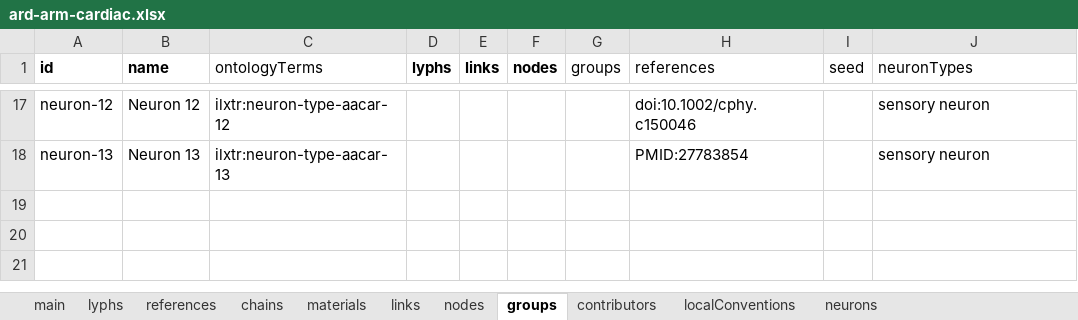
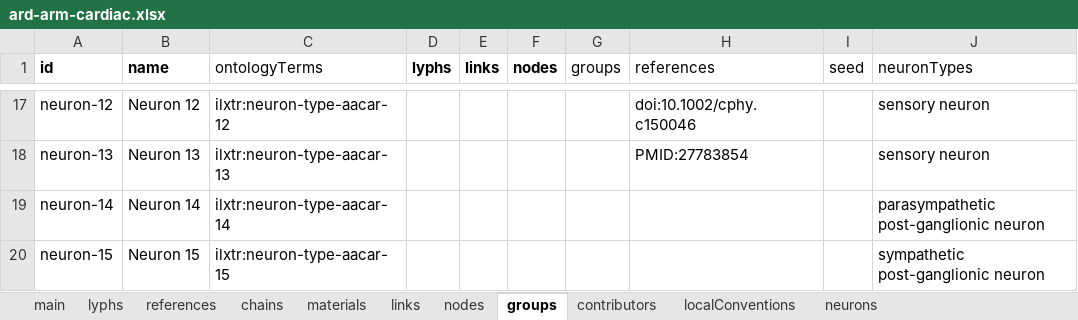
Before and after one commit to open-physiology/apinatomy-models, an Excel workbook: models/ard-arm-cardiac/source/ard-arm-cardiac.xlsx, sheet groups, drawn as a sheet; only a part is shown, gaps mark what is left out; values as stored, in another font and other column widths than the file's, no borders; charts and pictures not drawn; the diff names each change by its address in the sheet, - before the commit and + after, or states it on an @@ line.

Commit message:
aacar updates for v2 changes, splen fix layer order for neuron 1

```diff
--- a/models/ard-arm-cardiac/source/ard-arm-cardiac.xlsx (sheet groups)
+++ b/models/ard-arm-cardiac/source/ard-arm-cardiac.xlsx (sheet groups)
+row 19: neuron-14 | Neuron 14 | ilxtr:neuron-type-aacar-14 |  |  |  |  |  |  | parasympathetic post-ganglionic neuron
+row 20: neuron-15 | Neuron 15 | ilxtr:neuron-type-aacar-15 |  |  |  |  |  |  | sympathetic post-ganglionic neuron
```
Also changed, not shown: sheet chains, sheet lyphs, sheet links, models/spleen/source/spleen.xlsx, 2 other files.
